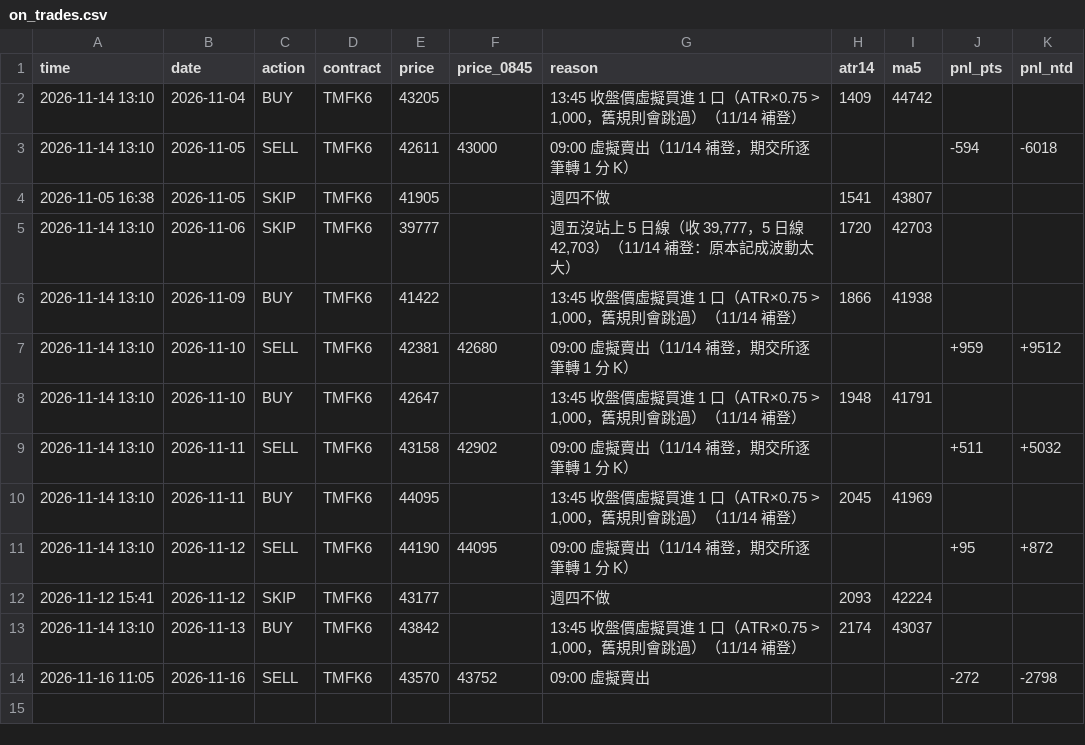
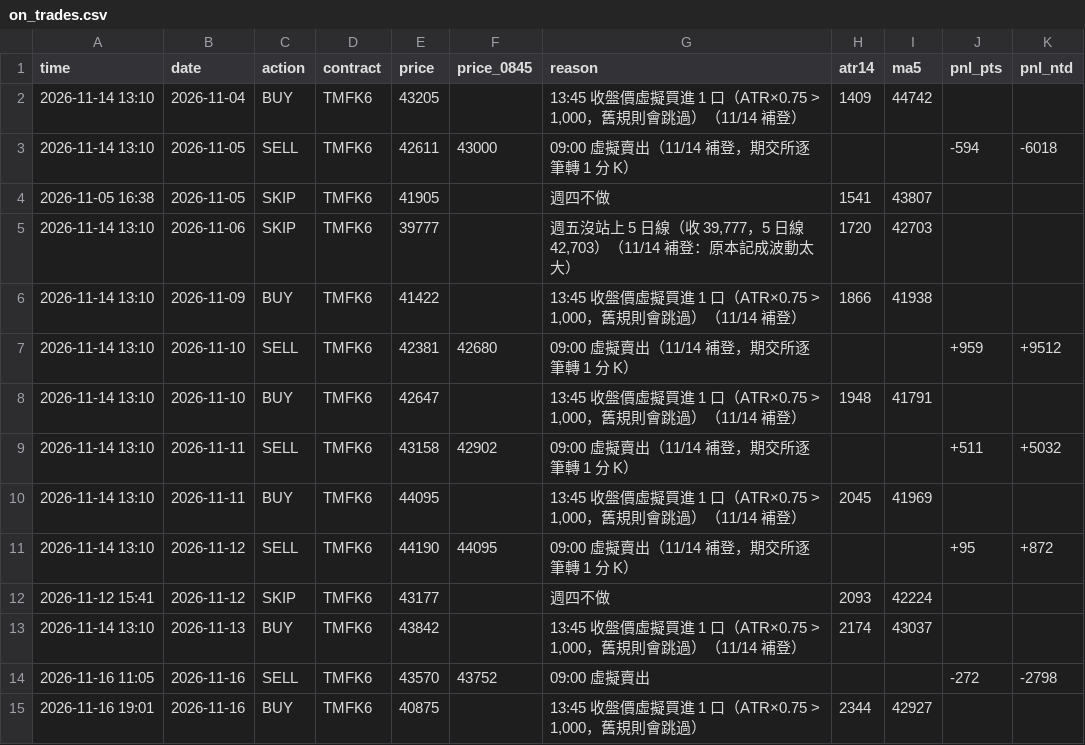
Before and after one commit to kk0507/TMF-night-report, a CSV file: on_trades.csv, drawn as a sheet.

```diff
--- a/on_trades.csv
+++ b/on_trades.csv
@@ -14 +14,2 @@
 2026-11-16 11:05,2026-11-16,SELL,TMFK6,43570,43752,09:00 虛擬賣出,,,-272,-2798
+2026-11-16 19:01,2026-11-16,BUY,TMFK6,40875,,"13:45 收盤價虛擬買進 1 口（ATR×0.75 > 1,000，舊規則會跳過）",2344,42927,,
```
Also changed, not shown: 3 other files.
